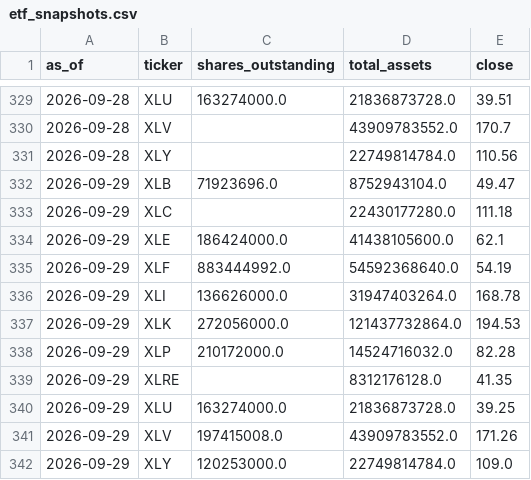
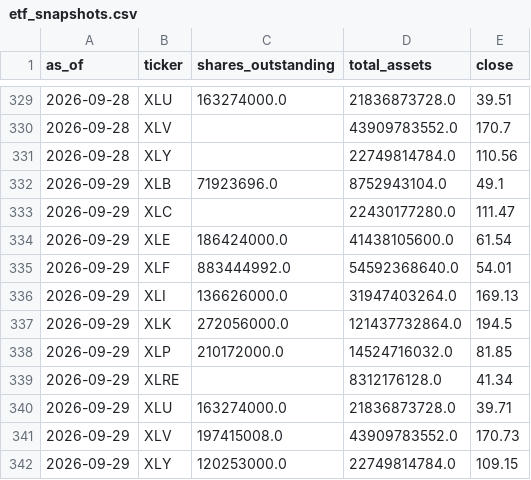
Before and after one commit to weiting1226/stock, a CSV file: data/rotation/etf_snapshots.csv, drawn as a sheet; only a part is shown, gaps mark what is left out.

```diff
--- a/data/rotation/etf_snapshots.csv
+++ b/data/rotation/etf_snapshots.csv
@@ -331,12 +331,12 @@ as_of,ticker,shares_outstanding,total_assets,close
 2026-09-28,XLY,,22749814784.0,110.56
-2026-09-29,XLB,71923696.0,8752943104.0,49.47
-2026-09-29,XLC,,22430177280.0,111.18
-2026-09-29,XLE,186424000.0,41438105600.0,62.1
-2026-09-29,XLF,883444992.0,54592368640.0,54.19
-2026-09-29,XLI,136626000.0,31947403264.0,168.78
-2026-09-29,XLK,272056000.0,121437732864.0,194.53
-2026-09-29,XLP,210172000.0,14524716032.0,82.28
-2026-09-29,XLRE,,8312176128.0,41.35
-2026-09-29,XLU,163274000.0,21836873728.0,39.25
-2026-09-29,XLV,197415008.0,43909783552.0,171.26
-2026-09-29,XLY,120253000.0,22749814784.0,109.0
+2026-09-29,XLB,71923696.0,8752943104.0,49.1
+2026-09-29,XLC,,22430177280.0,111.47
+2026-09-29,XLE,186424000.0,41438105600.0,61.54
+2026-09-29,XLF,883444992.0,54592368640.0,54.01
+2026-09-29,XLI,136626000.0,31947403264.0,169.13
+2026-09-29,XLK,272056000.0,121437732864.0,194.5
+2026-09-29,XLP,210172000.0,14524716032.0,81.85
+2026-09-29,XLRE,,8312176128.0,41.34
+2026-09-29,XLU,163274000.0,21836873728.0,39.71
+2026-09-29,XLV,197415008.0,43909783552.0,170.73
+2026-09-29,XLY,120253000.0,22749814784.0,109.15
```
Also changed, not shown: data/rotation/history.csv, 1 other file.
